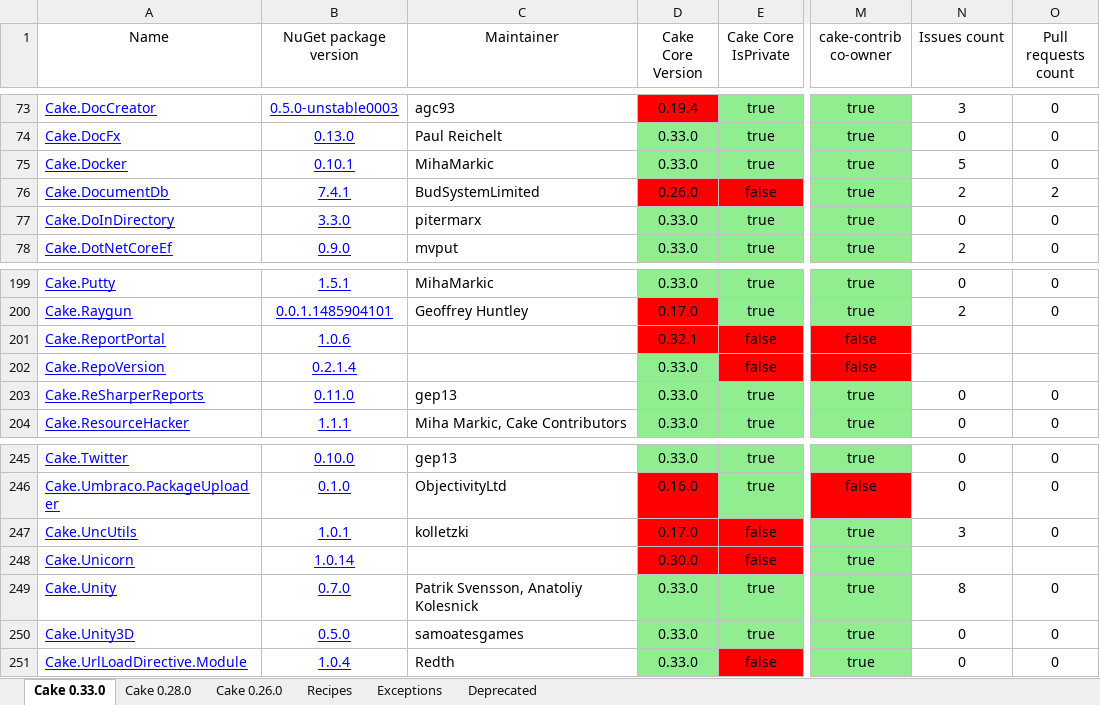
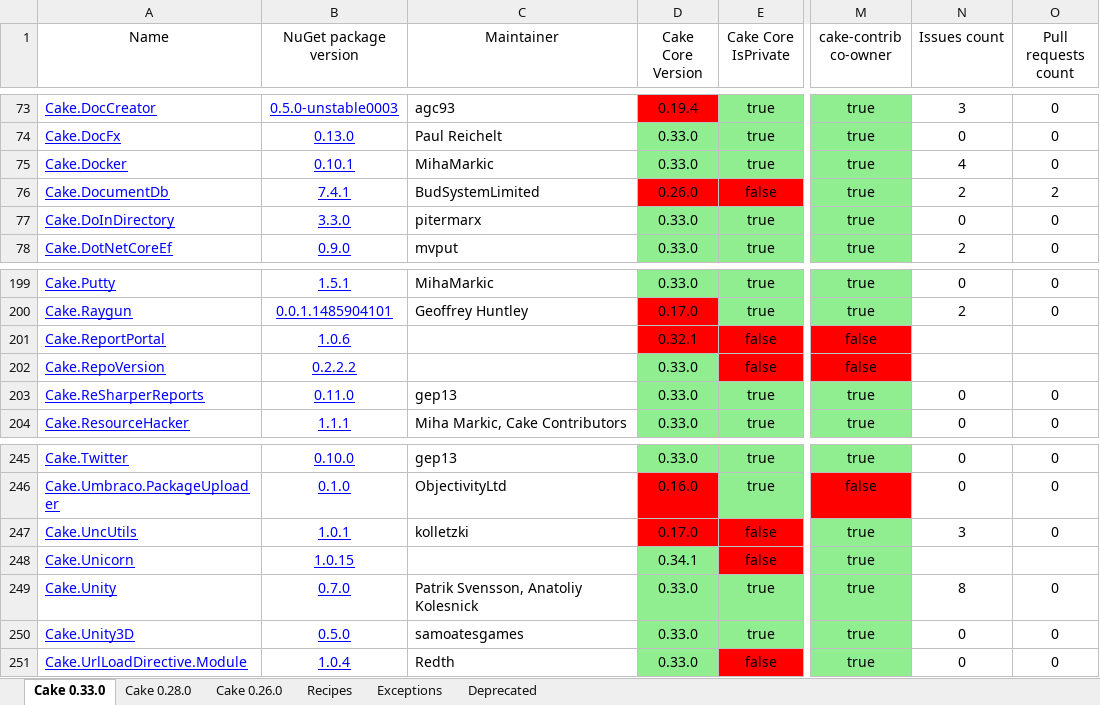
Before and after one commit to cake-contrib/Home, an Excel workbook: Audit.xlsx, sheet Cake 0.33.0, drawn as a sheet; only a part is shown, gaps mark what is left out; values as stored, in another font and other column widths than the file's, no borders; the diff names each change by its address in the sheet, - before the commit and + after, or states it on an @@ line.

```diff
--- a/Audit.xlsx (sheet Cake 0.33.0)
+++ b/Audit.xlsx (sheet Cake 0.33.0)
-N75 (Issues count): 5
+N75 (Issues count): 4
-B202 (NuGet package version): 0.2.1.4
+B202 (NuGet package version): 0.2.2.2
-B248 (NuGet package version): 1.0.14
+B248 (NuGet package version): 1.0.15
-D248 (Cake Core Version): 0.30.0
+D248 (Cake Core Version): 0.34.1
-D248 fill: #FF0000
+D248 fill: #90EE90
```
Also changed, not shown: sheet Cake 0.28.0, sheet Cake 0.26.0, sheet Recipes, 7 other files.
